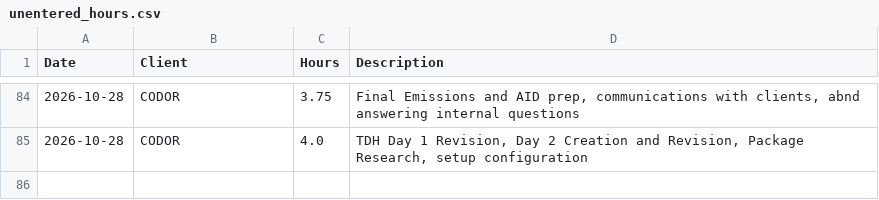
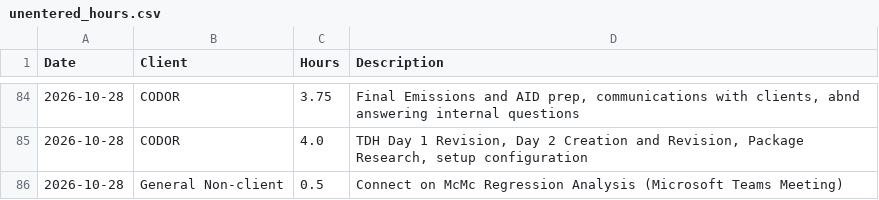
Before and after one commit to cole-nash-plante/hours_app, a CSV file: data/unentered_hours.csv, drawn as a sheet; only a part is shown, gaps mark what is left out; the diff names each change by its address in the sheet, - before the commit and + after, or states it on an @@ line.

Commit message:
Added new unentered hours

```diff
--- a/data/unentered_hours.csv
+++ b/data/unentered_hours.csv
+row 86: 2026-10-28 | General Non-client | 0.5 | Connect on McMc Regression Analysis (Microsoft Teams Meeting)
```
